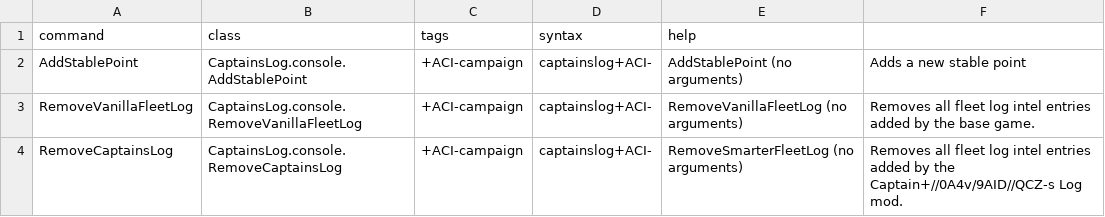
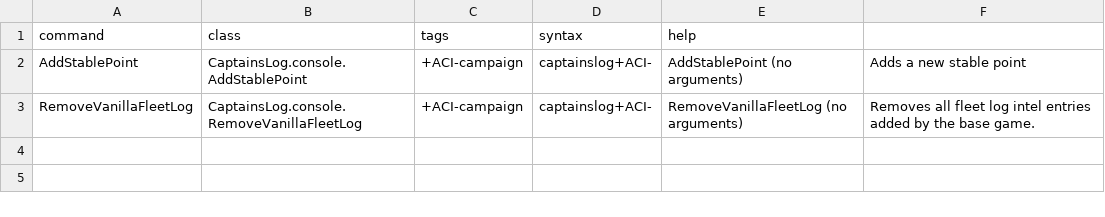
Before and after one commit to stormbringer951/CaptainsLog, a CSV file: assets/data/console/commands.csv, drawn as a sheet.

```diff
--- a/assets/data/console/commands.csv
+++ b/assets/data/console/commands.csv
@@ -3,2 +3 @@ AddStablePoint,CaptainsLog.console.AddStablePoint,+ACI-campaign, captainslog+ACI
 RemoveVanillaFleetLog,CaptainsLog.console.RemoveVanillaFleetLog,+ACI-campaign, captainslog+ACI-,RemoveVanillaFleetLog (no arguments),Removes all fleet log intel entries added by the base game.
-RemoveCaptainsLog,CaptainsLog.console.RemoveCaptainsLog,+ACI-campaign, captainslog+ACI-,RemoveSmarterFleetLog (no arguments),Removes all fleet log intel entries added by the Captain+//0A4v/9AID//QCZ-s Log mod.
```
Also changed, not shown: 3 other files.
